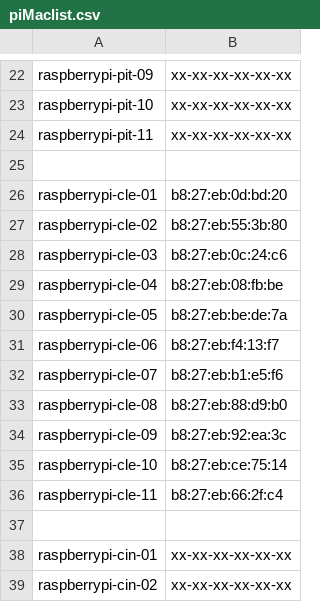
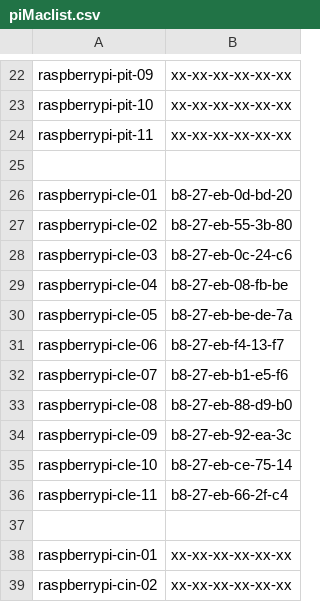
Before and after one commit to Azure/IoT-Pi-Day, a CSV file: Setting up the Raspberry Pi/MSFT Networking/piMaclist.csv, drawn as a sheet; only a part is shown, gaps mark what is left out.

Commit message:
Update piMaclist.csv

```diff
--- a/Setting up the Raspberry Pi/MSFT Networking/piMaclist.csv
+++ b/Setting up the Raspberry Pi/MSFT Networking/piMaclist.csv
@@ -25,13 +25,13 @@ raspberrypi-pit-11,xx-xx-xx-xx-xx-xx
 ,
-raspberrypi-cle-01,b8:27:eb:0d:bd:20
-raspberrypi-cle-02,b8:27:eb:55:3b:80
-raspberrypi-cle-03,b8:27:eb:0c:24:c6
-raspberrypi-cle-04,b8:27:eb:08:fb:be
-raspberrypi-cle-05,b8:27:eb:be:de:7a
-raspberrypi-cle-06,b8:27:eb:f4:13:f7
-raspberrypi-cle-07,b8:27:eb:b1:e5:f6
-raspberrypi-cle-08,b8:27:eb:88:d9:b0
-raspberrypi-cle-09,b8:27:eb:92:ea:3c
-raspberrypi-cle-10,b8:27:eb:ce:75:14
-raspberrypi-cle-11,b8:27:eb:66:2f:c4
+raspberrypi-cle-01,b8-27-eb-0d-bd-20
+raspberrypi-cle-02,b8-27-eb-55-3b-80
+raspberrypi-cle-03,b8-27-eb-0c-24-c6
+raspberrypi-cle-04,b8-27-eb-08-fb-be
+raspberrypi-cle-05,b8-27-eb-be-de-7a
+raspberrypi-cle-06,b8-27-eb-f4-13-f7
+raspberrypi-cle-07,b8-27-eb-b1-e5-f6
+raspberrypi-cle-08,b8-27-eb-88-d9-b0
+raspberrypi-cle-09,b8-27-eb-92-ea-3c
+raspberrypi-cle-10,b8-27-eb-ce-75-14
+raspberrypi-cle-11,b8-27-eb-66-2f-c4
 ,
```
